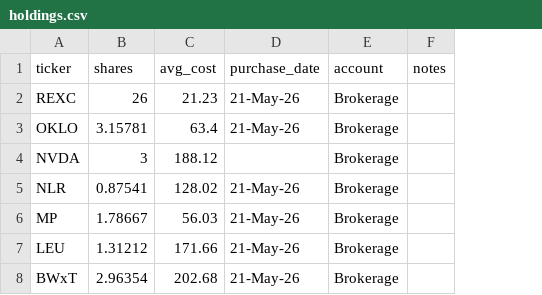
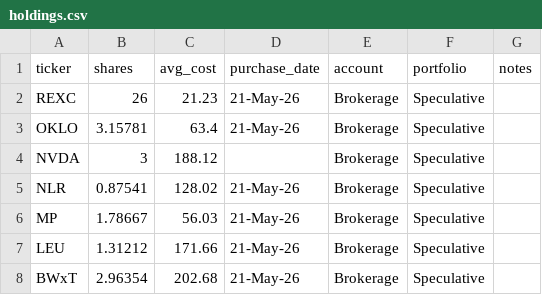
Before and after one commit to mondarky/us-market-tracker, a CSV file: portfolio_dashboard/holdings.csv, drawn as a sheet; the diff names each change by its address in the sheet, - before the commit and + after, or states it on an @@ line.

```diff
--- a/portfolio_dashboard/holdings.csv
+++ b/portfolio_dashboard/holdings.csv
+column F (portfolio), rows 2-8: all Speculative
```
Also changed, not shown: 1 other file.
